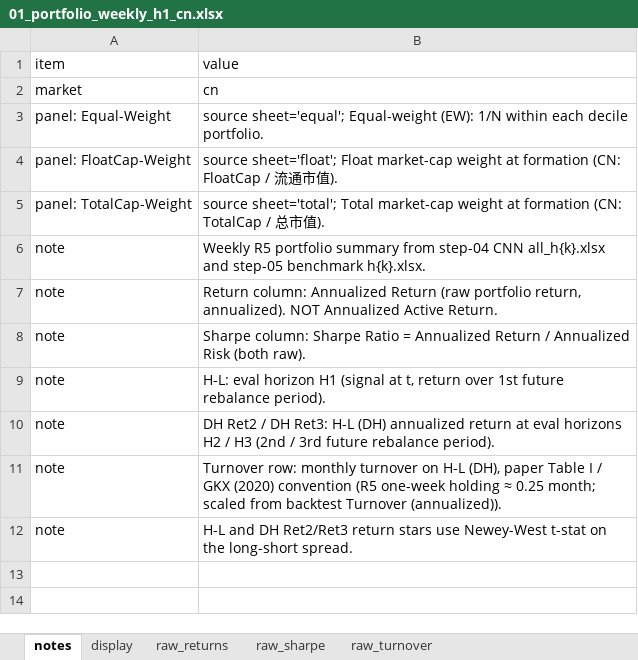
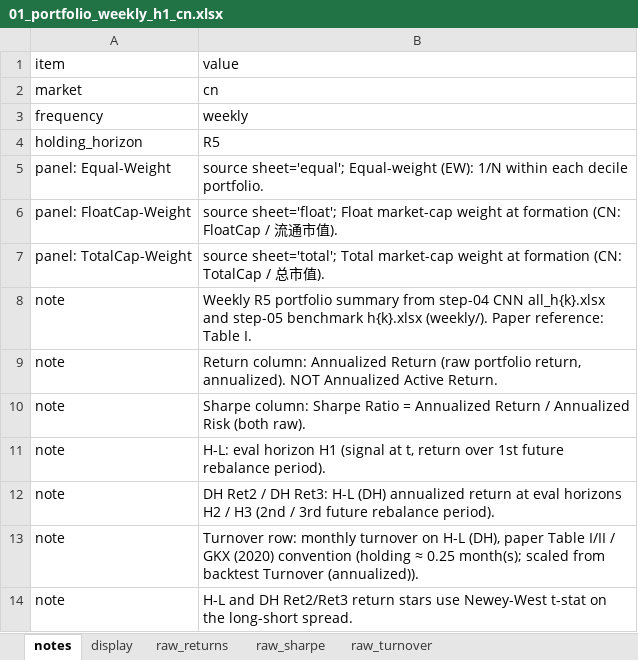
Before and after one commit to George-hardworking/rpt-re, an Excel workbook: outputs/analysis_results/01_short-horizon portfolio performance/01_portfolio_weekly_h1_cn.xlsx, sheet notes, drawn as a sheet; values as stored, in another font and other column widths than the file's, no borders; addresses are those after the commit; the diff names each change by its address in the sheet, - before the commit and + after, or states it on an @@ line.

Commit message:
feat: add new Excel output files for short-horizon portfolio performance analysis across weekly, monthly, and quarterly horizons for US and China markets; update Python script to enhance evaluation flexibility and data organization

```diff
--- a/outputs/analysis_results/01_short-horizon portfolio performance/01_portfolio_weekly_h1_cn.xlsx (sheet notes)
+++ b/outputs/analysis_results/01_short-horizon portfolio performance/01_portfolio_weekly_h1_cn.xlsx (sheet notes)
+row 3: frequency | weekly
+row 4: holding_horizon | R5
-B8: …step-05 benchmark h{k}.xlsx.
+B8: …step-05 benchmark h{k}.xlsx (weekly/). Paper reference: Table I.
-B13: …paper Table I / GKX (2020) convention (R5 one-week holding ≈ 0.25 month; scaled from…
+B13: …paper Table I/II / GKX (2020) convention (holding ≈ 0.25 month(s); scaled from…
```
Also changed, not shown: outputs/analysis_results/01_short-horizon portfolio performance/01_portfolio_weekly_h1_us.xlsx, 5 other files.
